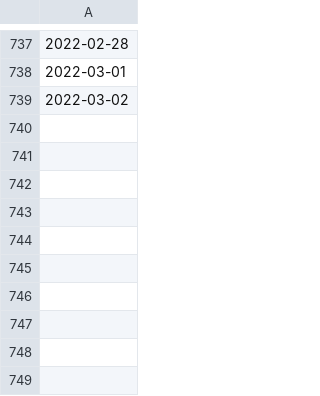
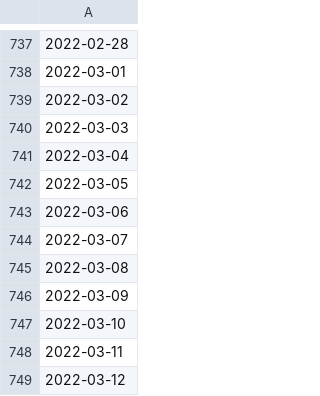
Before and after one commit to e-coucou/Rugby, a CSV file: html/data/h_date.csv, drawn as a sheet; only a part is shown, gaps mark what is left out; the diff names each change by its address in the sheet, - before the commit and + after, or states it on an @@ line.

```diff
--- a/html/data/h_date.csv
+++ b/html/data/h_date.csv
+row 740: 2022-03-03
+row 741: 2022-03-04
+row 742: 2022-03-05
+row 743: 2022-03-06
+row 744: 2022-03-07
+row 745: 2022-03-08
+row 746: 2022-03-09
+row 747: 2022-03-10
+row 748: 2022-03-11
+row 749: 2022-03-12
```
Also changed, not shown: html/data/fr_final.csv, html/data/fr_final_100.csv, 5 other files.
